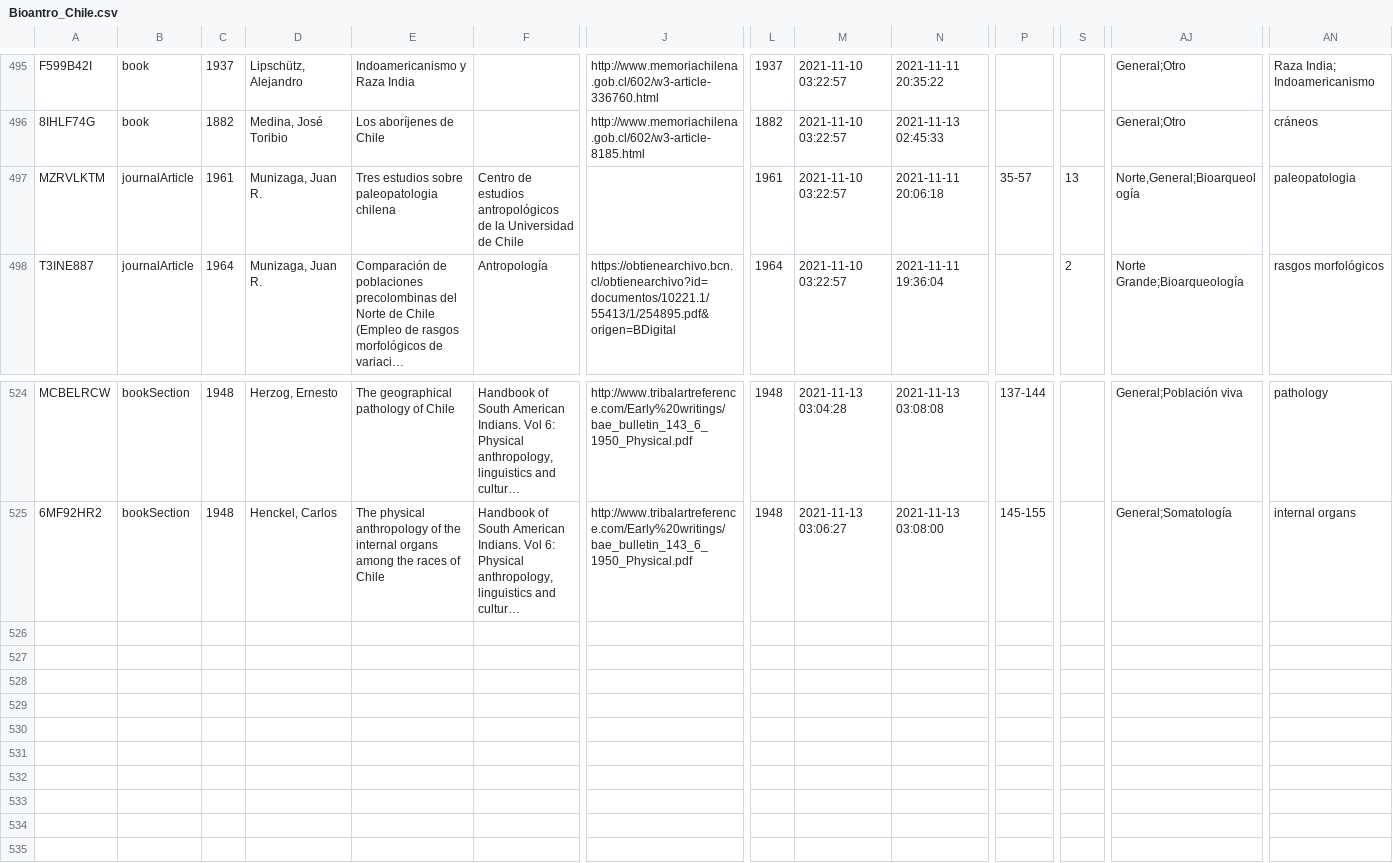
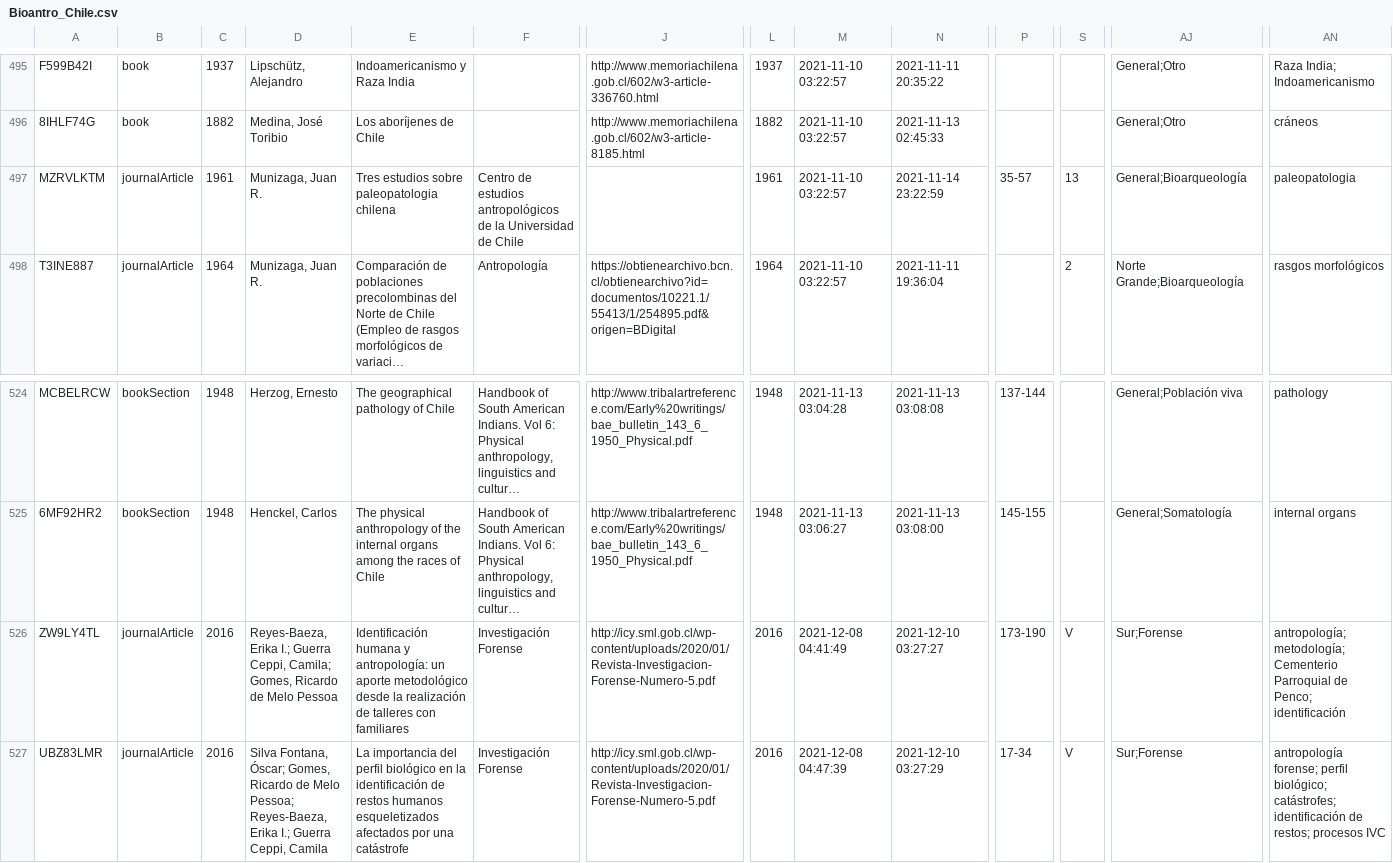
Before and after one commit to jgalsku/SOCHIABib, a CSV file: Bioantro_Chile.csv, drawn as a sheet; only a part is shown, gaps mark what is left out; long unchanged cells end in …; rows hold the shown columns only; the diff names each change by its address in the sheet, - before the commit and + after, or states it on an @@ line.

```diff
--- a/Bioantro_Chile.csv
+++ b/Bioantro_Chile.csv
-N497: 2021-11-11 20:06:18
+N497: 2021-11-14 23:22:59
-AJ497: Norte,General;Bioarqueología
+AJ497: General;Bioarqueología
+row 526: ZW9LY4TL | journalArticle | 2016 | Reyes-Baeza, Erika I.; Guerra Ceppi, Camila; Gomes, Ricardo de Melo Pessoa | Identificación humana y antropología: un aporte metodológico desde la realización de talleres con familiares | Investigación Forense | http://icy.sml.gob.cl/wp-content/uploads/2020/01/Revista-Investigacion-Forense-Numero-5.pdf | 2016 | 2021-12-08 04:41:49 | 2021-12-10 03:27:27 | 173-190 | V | Sur;Forense | antropología; metodología; Cementerio Parroquial de Penco; identificación
+row 527: UBZ83LMR | journalArticle | 2016 | Silva Fontana, Óscar; Gomes, Ricardo de Melo Pessoa; Reyes-Baeza, Erika I.; Guerra Ceppi, Camila | La importancia del perfil biológico en la identificación de restos humanos esqueletizados afectados por una catástrofe | Investigación Forense | http://icy.sml.gob.cl/wp-content/uploads/2020/01/Revista-Investigacion-Forense-Numero-5.pdf | 2016 | 2021-12-08 04:47:39 | 2021-12-10 03:27:29 | 17-34 | V | Sur;Forense | antropología forense; perfil biológico; catástrofes; identificación de restos; procesos IVC
```
Also changed, not shown: 3 other files.
